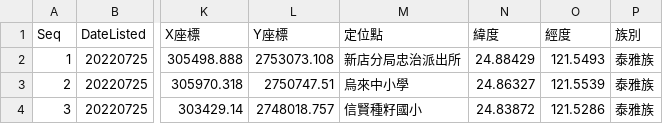
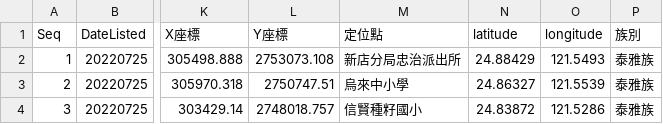
Before and after one commit to 8048-kh/test, a CSV file: Aboriginal Tribes.csv, drawn as a sheet; only a part is shown, gaps mark what is left out; the diff names each change by its address in the sheet, - before the commit and + after, or states it on an @@ line.

Commit message:
Update Aboriginal Tribes.csv

```diff
--- a/Aboriginal Tribes.csv
+++ b/Aboriginal Tribes.csv
-N1: 緯度
+N1: latitude
-O1: 經度
+O1: longitude
```
